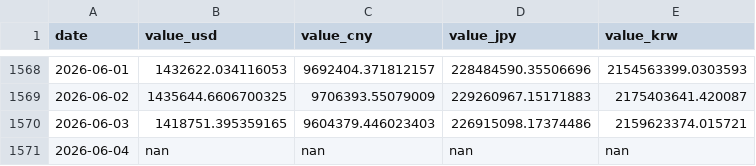
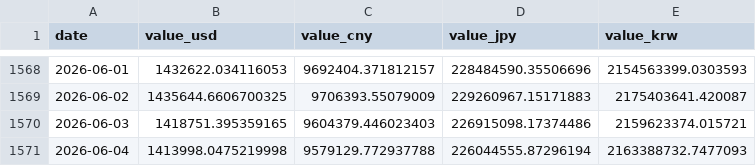
Before and after one commit to ryusoh/fund, a CSV file: data/historical_portfolio_values.csv, drawn as a sheet; only a part is shown, gaps mark what is left out.

Commit message:
fix(pnl): Handle NaN close prices and drop corrupt rows in historical data

```diff
--- a/data/historical_portfolio_values.csv
+++ b/data/historical_portfolio_values.csv
@@ -1570,2 +1570,2 @@ date,value_usd,value_cny,value_jpy,value_krw
 2026-06-03,1418751.395359165,9604379.446023403,226915098.17374486,2159623374.015721
-2026-06-04,nan,nan,nan,nan
+2026-06-04,1413998.0475219998,9579129.772937788,226044555.87296194,2163388732.7477093
```
Also changed, not shown: 3 other files.
